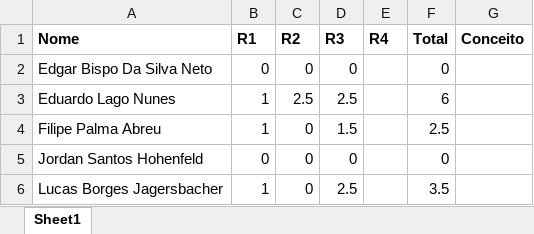
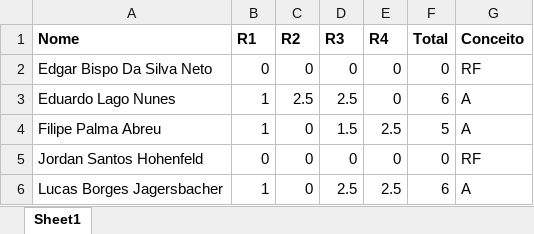
Before and after one commit to kroger/genosmus, an Excel workbook: _pedro/notas/musb87.xlsx, sheet Sheet1, drawn as a sheet; values as stored, in another font and other column widths than the file's, no borders; the diff names each change by its address in the sheet, - before the commit and + after, or states it on an @@ line.

Commit message:
Atualiza notas dos alunos

```diff
--- a/_pedro/notas/musb87.xlsx (sheet Sheet1)
+++ b/_pedro/notas/musb87.xlsx (sheet Sheet1)
-E2:E3 (R4): (empty)
+E2:E3 (R4): 0
-G2 (Conceito): (empty)
+G2 (Conceito): RF
-G3:G4 (Conceito): (empty)
+G3:G4 (Conceito): A
-E4 (R4): (empty)
+E4 (R4): 2.5
-F4 (Total): 2.5
+F4 (Total): 5
-E5 (R4): (empty)
+E5 (R4): 0
-G5 (Conceito): (empty)
+G5 (Conceito): RF
-E6 (R4): (empty)
+E6 (R4): 2.5
-F6 (Total): 3.5
+F6 (Total): 6
-G6 (Conceito): (empty)
+G6 (Conceito): A
```
Also changed, not shown: _pedro/notas/musb18.xlsx, 2 other files.
